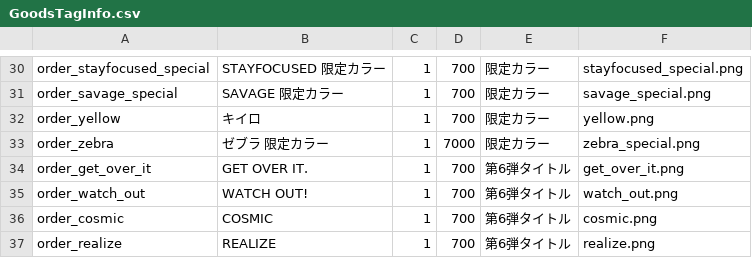
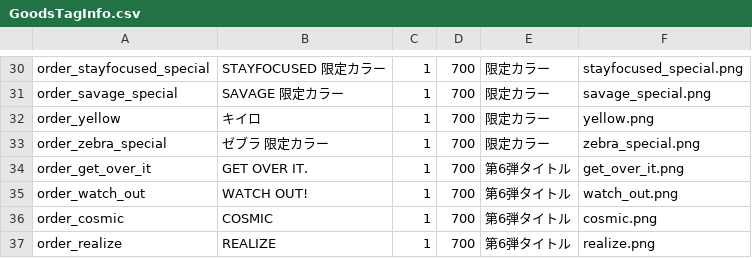
Before and after one commit to takaki-1st-re/1st-re.github.io, a CSV file: GoodsTagInfo.csv, drawn as a sheet; only a part is shown, gaps mark what is left out.

Commit message:
Add files via upload

```diff
--- a/GoodsTagInfo.csv
+++ b/GoodsTagInfo.csv
@@ -32,3 +32,3 @@ order_savage_special,SAVAGE 限定カラー,1,700,限定カラー,savage_special
 order_yellow,キイロ,1,700,限定カラー,yellow.png
-order_zebra,ゼブラ 限定カラー,1,7000,限定カラー,zebra_special.png
+order_zebra_special,ゼブラ 限定カラー,1,700,限定カラー,zebra_special.png
 order_get_over_it,GET OVER IT.,1,700,第6弾タイトル,get_over_it.png
```
